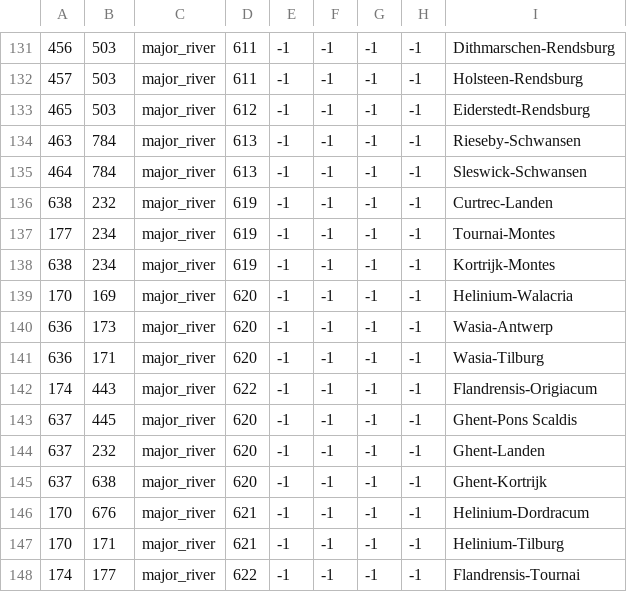
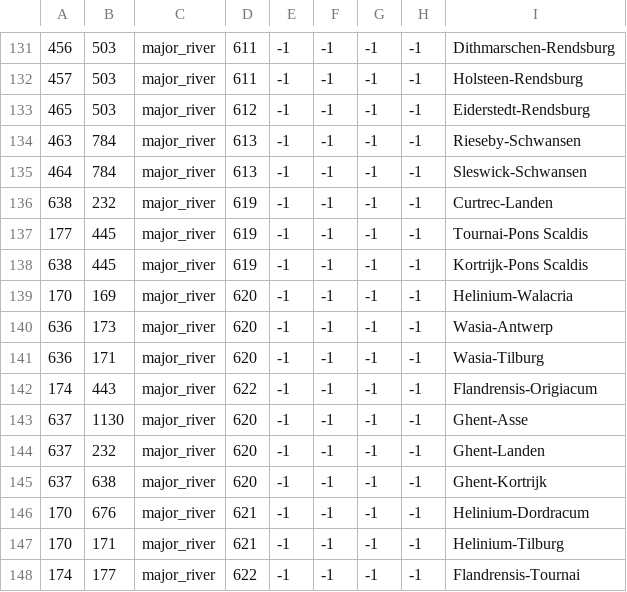
Before and after one commit to DC123456789/Britannia---The-Winter-King, a CSV file: Britannia/map/adjacencies.csv, drawn as a sheet; only a part is shown, gaps mark what is left out; the diff names each change by its address in the sheet, - before the commit and + after, or states it on an @@ line.

Commit message:
-Fixed adjacencies. -Redid CV's -Loc.

```diff
--- a/Britannia/map/adjacencies.csv
+++ b/Britannia/map/adjacencies.csv
-B137:B138: 234
+B137:B138: 445
-I137: Tournai-Montes
+I137: Tournai-Pons Scaldis
-I138: Kortrijk-Montes
+I138: Kortrijk-Pons Scaldis
-B143: 445
+B143: 1130
-I143: Ghent-Pons Scaldis
+I143: Ghent-Asse
```
Also changed, not shown: Britannia/localisation/00 ACR_override.csv, Britannia/localisation/00 Titles - EKD.csv, 2 other files.
